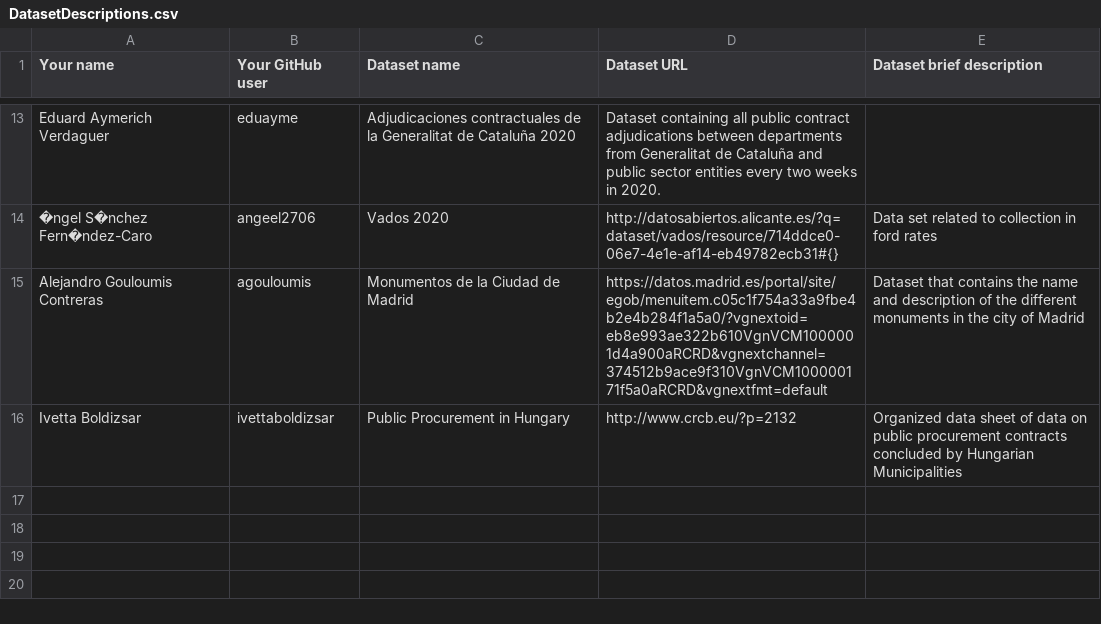
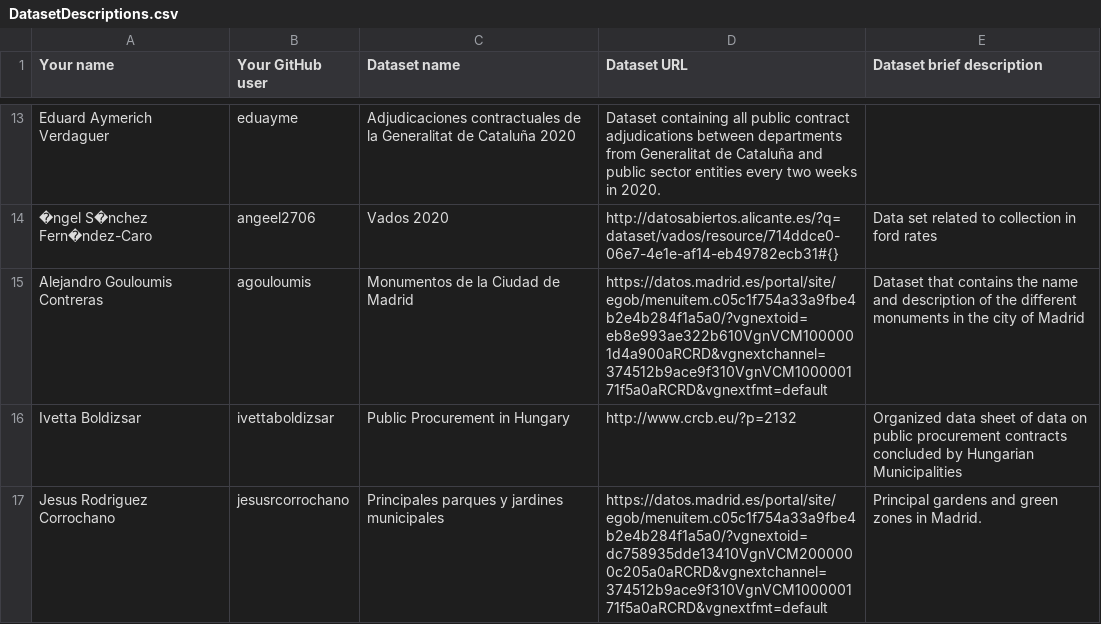
Before and after one commit to FacultadInformatica-LinkedData/Curso2020-2021-ODKG, a CSV file: Assignment1/DatasetDescriptions.csv, drawn as a sheet; only a part is shown, gaps mark what is left out; the diff names each change by its address in the sheet, - before the commit and + after, or states it on an @@ line.

Commit message:
Update DatasetDescriptions.csv

```diff
--- a/Assignment1/DatasetDescriptions.csv
+++ b/Assignment1/DatasetDescriptions.csv
+row 17: Jesus Rodriguez Corrochano | jesusrcorrochano | Principales parques y jardines municipales | https://datos.madrid.es/portal/site/egob/menuitem.c05c1f754a33a9fbe4b2e4b284f1a5a0/?vgnextoid=dc758935dde13410VgnVCM2000000c205a0aRCRD&vgnextchannel=374512b9ace9f310VgnVCM100000171f5a0aRCRD&vgnextfmt=default | Principal gardens and green zones in Madrid.
```
